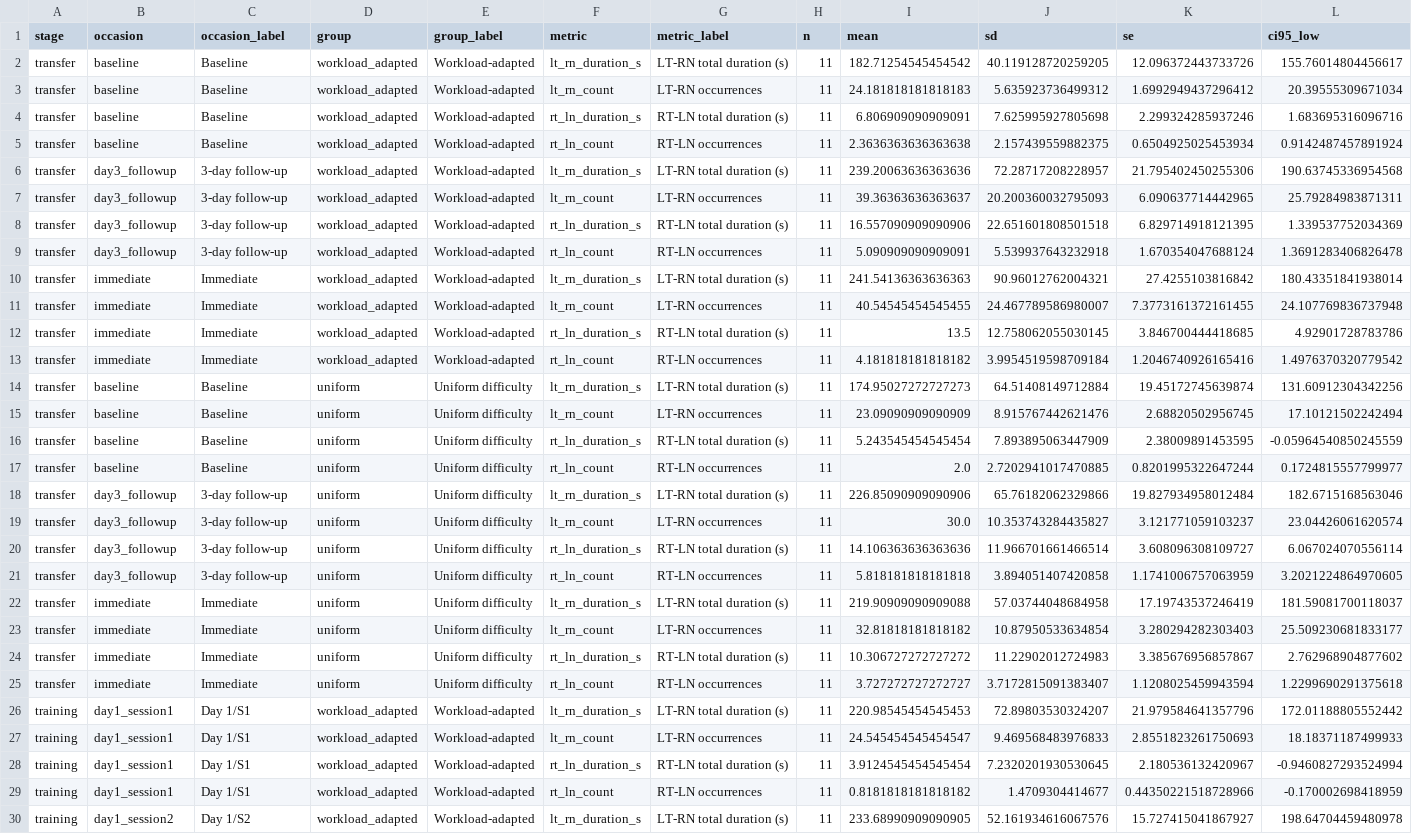
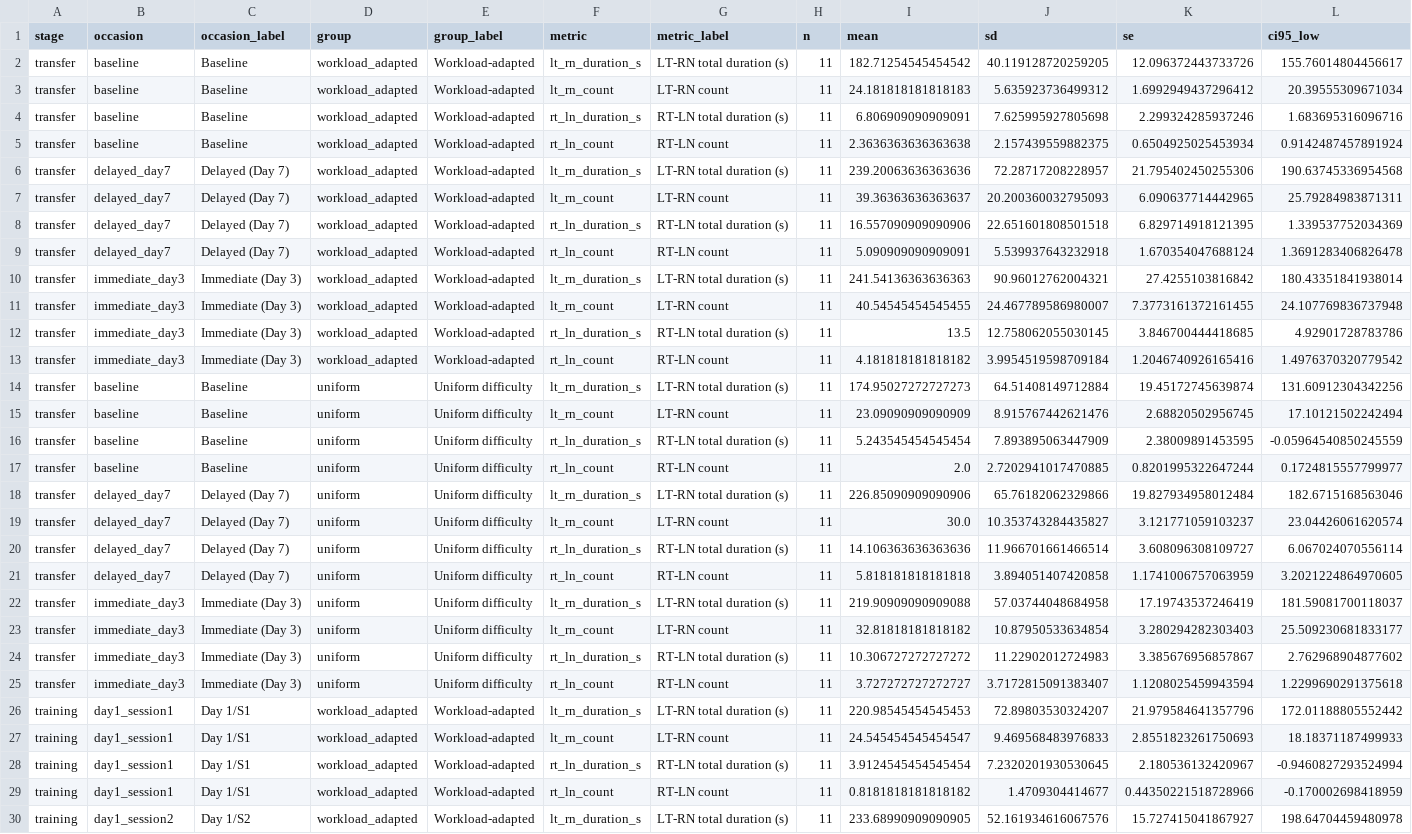
Before and after one commit to ywdreamchaser/bimanual-coordination-laparoscopic-suturing, a CSV file: outputs/source_data/longitudinal_group_summary.csv, drawn as a sheet; only a part is shown; the diff covers the shown part only; the diff names each change by its address in the sheet, - before the commit and + after, or states it on an @@ line.

```diff
--- a/outputs/source_data/longitudinal_group_summary.csv
+++ b/outputs/source_data/longitudinal_group_summary.csv
-G3 (metric_label): LT-RN occurrences
+G3 (metric_label): LT-RN count
-G5 (metric_label): RT-LN occurrences
+G5 (metric_label): RT-LN count
-B6:B9 (occasion): day3_followup
+B6:B9 (occasion): delayed_day7
-C6:C9 (occasion_label): 3-day follow-up
+C6:C9 (occasion_label): Delayed (Day 7)
-G7 (metric_label): LT-RN occurrences
+G7 (metric_label): LT-RN count
-G9 (metric_label): RT-LN occurrences
+G9 (metric_label): RT-LN count
-B10:B13 (occasion): immediate
+B10:B13 (occasion): immediate_day3
-C10:C13 (occasion_label): Immediate
+C10:C13 (occasion_label): Immediate (Day 3)
-G11 (metric_label): LT-RN occurrences
+G11 (metric_label): LT-RN count
-G13 (metric_label): RT-LN occurrences
+G13 (metric_label): RT-LN count
-G15 (metric_label): LT-RN occurrences
+G15 (metric_label): LT-RN count
-G17 (metric_label): RT-LN occurrences
+G17 (metric_label): RT-LN count
-B18:B21 (occasion): day3_followup
+B18:B21 (occasion): delayed_day7
-C18:C21 (occasion_label): 3-day follow-up
+C18:C21 (occasion_label): Delayed (Day 7)
-G19 (metric_label): LT-RN occurrences
+G19 (metric_label): LT-RN count
-G21 (metric_label): RT-LN occurrences
+G21 (metric_label): RT-LN count
-B22:B25 (occasion): immediate
+B22:B25 (occasion): immediate_day3
-C22:C25 (occasion_label): Immediate
+C22:C25 (occasion_label): Immediate (Day 3)
-G23 (metric_label): LT-RN occurrences
+G23 (metric_label): LT-RN count
-G25 (metric_label): RT-LN occurrences
+G25 (metric_label): RT-LN count
-G27 (metric_label): LT-RN occurrences
+G27 (metric_label): LT-RN count
-G29 (metric_label): RT-LN occurrences
+G29 (metric_label): RT-LN count
```
Also changed, not shown: 22 edited cells elsewhere in this file, data/analysis_input.csv, outputs/source_data/Fig4_training_LT_RN_count.csv, 53 other files.
